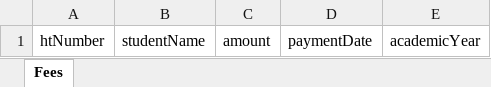
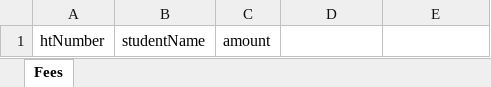
Before and after one commit to sandeepvegaahi/Billing_Application, an Excel workbook: Backend/templates/CUSTOM_Fee_Upload_Template.xlsx, sheet Fees, drawn as a sheet; values as stored, in another font and other column widths than the file's, no borders; the diff names each change by its address in the sheet, - before the commit and + after, or states it on an @@ line.

Commit message:
updated validation and downloading error excel

```diff
--- a/Backend/templates/CUSTOM_Fee_Upload_Template.xlsx (sheet Fees)
+++ b/Backend/templates/CUSTOM_Fee_Upload_Template.xlsx (sheet Fees)
-D1: paymentDate
+D1: (empty)
-E1: academicYear
+E1: (empty)
```
Also changed, not shown: Backend/templates/CondonationFee_Fee_Upload_Template.xlsx, Backend/templates/ExamFee_Fee_Upload_Template.xlsx, 50 other files.
